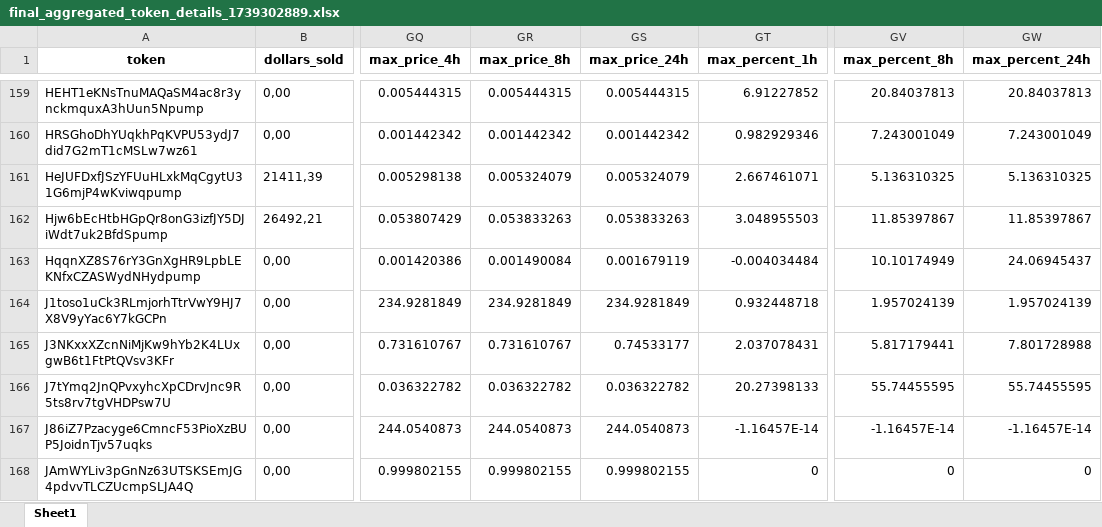
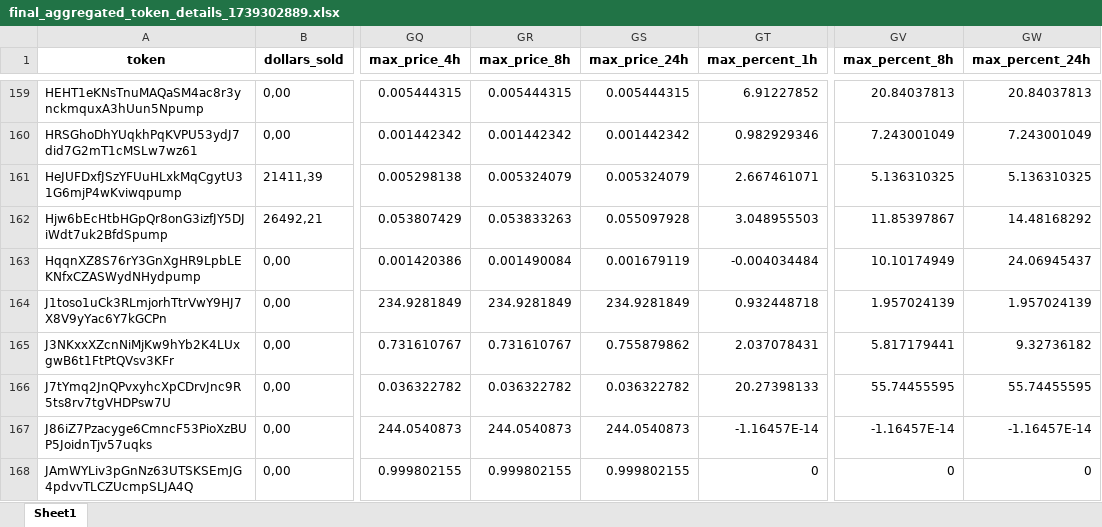
Before and after one commit to DeeDevelopment-AI/dca_processor, an Excel workbook: data/processed/final_aggregated_token_details_1739302889.xlsx, sheet Sheet1, drawn as a sheet; only a part is shown, gaps mark what is left out; values as stored, in another font and other column widths than the file's, no borders; the diff covers the shown part only; the diff names each change by its address in the sheet, - before the commit and + after, or states it on an @@ line.

```diff
--- a/data/processed/final_aggregated_token_details_1739302889.xlsx (sheet Sheet1)
+++ b/data/processed/final_aggregated_token_details_1739302889.xlsx (sheet Sheet1)
-GS162 (max_price_24h): 0.053833263
+GS162 (max_price_24h): 0.055097928
-GW162 (max_percent_24h): 11.85397867
+GW162 (max_percent_24h): 14.48168292
-GS165 (max_price_24h): 0.74533177
+GS165 (max_price_24h): 0.755879862
-GW165 (max_percent_24h): 7.801728988
+GW165 (max_percent_24h): 9.32736182
```
Also changed, not shown: 46 edited cells elsewhere in this sheet, data/processed/final_aggregated_token_details_1739256275.xlsx, data/processed/final_aggregated_token_details_1739266155.xlsx, 12 other files.
